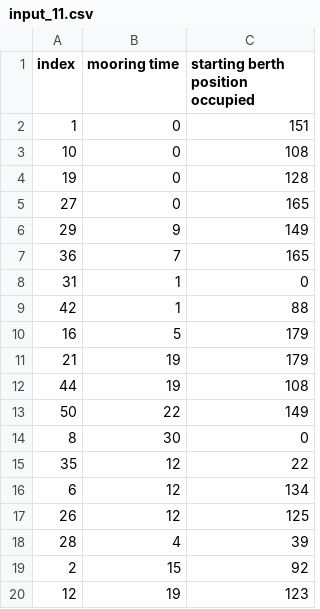
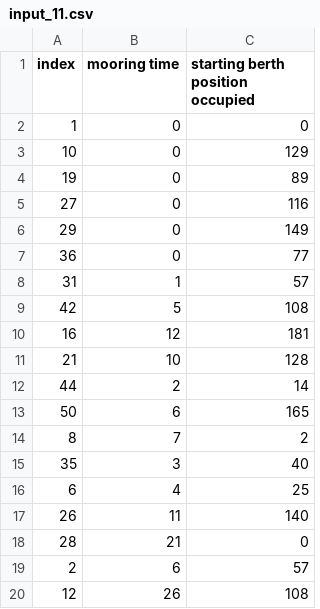
Before and after one commit to MinhPhuc1510/csbap_g10, a CSV file: output/input_11.csv, drawn as a sheet; only a part is shown; the diff covers the shown part only.

Commit message:
update output grasp_1

```diff
--- a/output/input_11.csv
+++ b/output/input_11.csv
@@ -1,20 +1,20 @@
 index,mooring time,starting berth position occupied
-1,0,151
-10,0,108
-19,0,128
-27,0,165
-29,9,149
-36,7,165
-31,1,0
-42,1,88
-16,5,179
-21,19,179
-44,19,108
-50,22,149
-8,30,0
-35,12,22
-6,12,134
-26,12,125
-28,4,39
-2,15,92
-12,19,123
+1,0,0
+10,0,129
+19,0,89
+27,0,116
+29,0,149
+36,0,77
+31,1,57
+42,5,108
+16,12,181
+21,10,128
+44,2,14
+50,6,165
+8,7,2
+35,3,40
+6,4,25
+26,11,140
+28,21,0
+2,6,57
+12,26,108
```
Also changed, not shown: 4 added rows, 4 removed rows and 56 edited cells elsewhere in this file, output/input_13.csv, output/input_18.csv, 35 other files.
